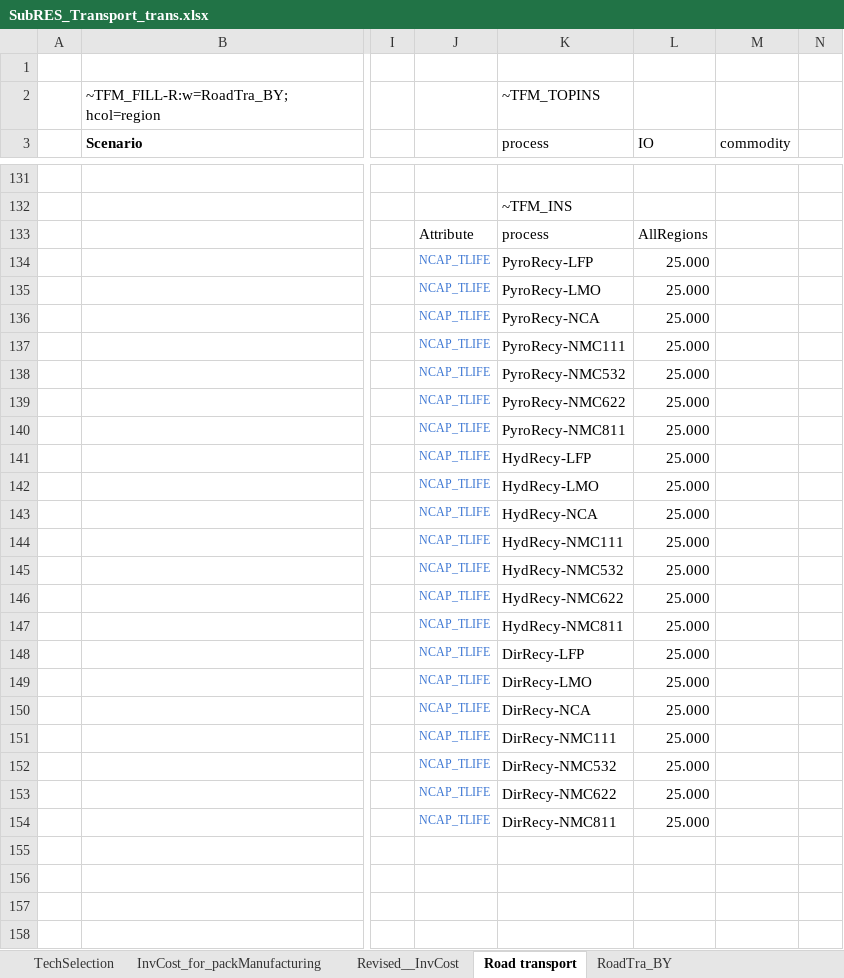
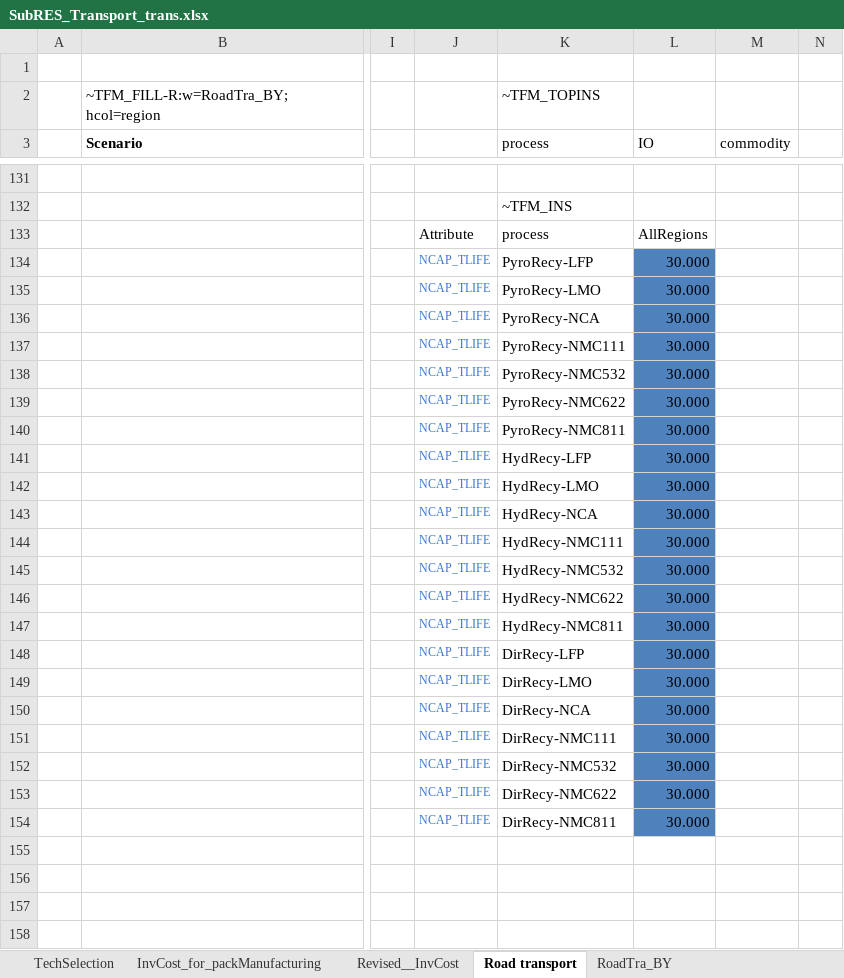
Before and after one commit to seanli12354/KiNESYS_BattCircularity-main, an Excel workbook: SubRes_Tmpl/SubRES_Transport_trans.xlsx, sheet Road transport, drawn as a sheet; only a part is shown, gaps mark what is left out; values as stored, in another font and other column widths than the file's, no borders; charts and pictures not drawn; the diff names each change by its address in the sheet, - before the commit and + after, or states it on an @@ line.

```diff
--- a/SubRes_Tmpl/SubRES_Transport_trans.xlsx (sheet Road transport)
+++ b/SubRes_Tmpl/SubRES_Transport_trans.xlsx (sheet Road transport)
-L134:L154 (IO): 25.000
+L134:L154 (IO): 30.000
-L134:L154 fill: none
+L134:L154 fill: #4F81BD
```
Also changed, not shown: SubRes_Tmpl/SubRES_Transport.xlsx.
